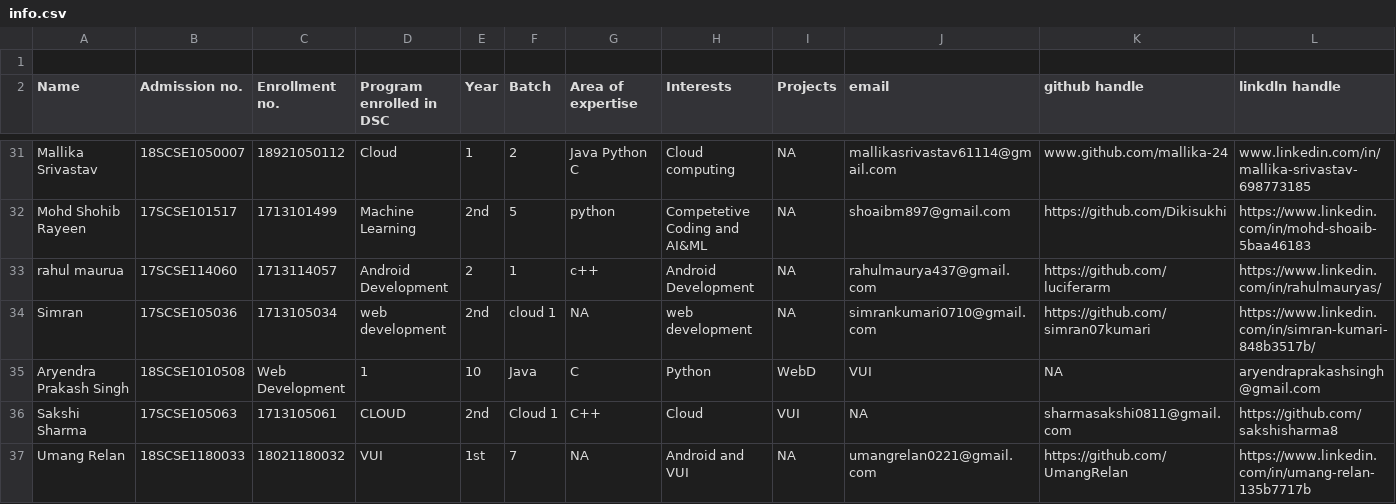
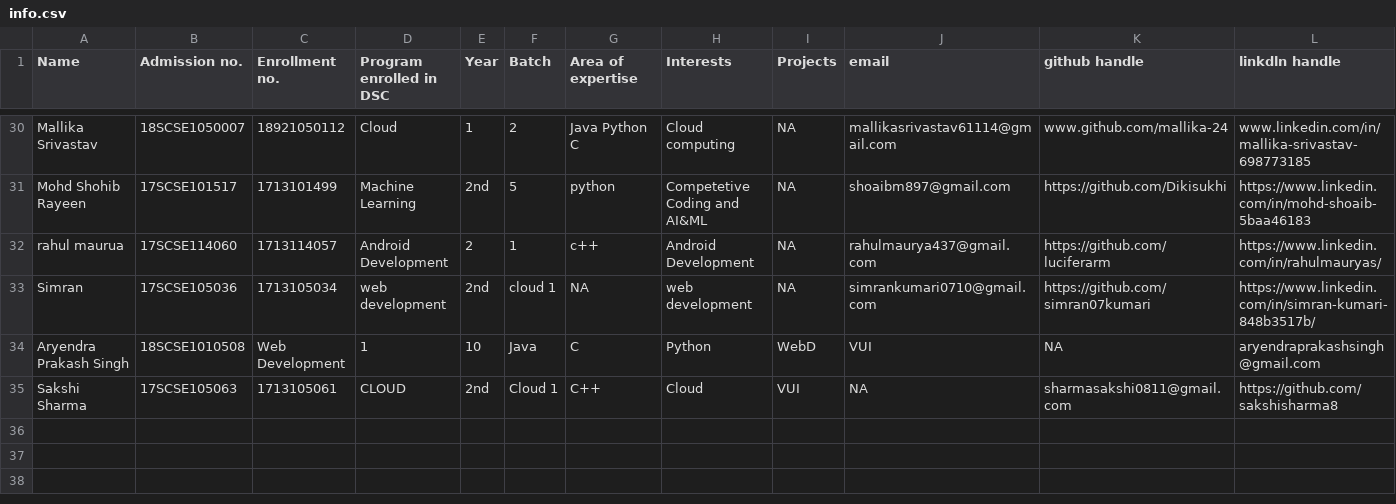
Before and after one commit to tanya3007/gitTest, a CSV file: info.csv, drawn as a sheet; only a part is shown, gaps mark what is left out; rows hold the shown columns only; the diff names each change by its address in the sheet, - before the commit and + after, or states it on an @@ line.

Commit message:
Revert "updateinfo.csv"

```diff
--- a/info.csv
+++ b/info.csv
-row 1: (empty)
-row 37: Umang Relan | 18SCSE1180033 | 18021180032 | VUI | 1st | 7 | NA | Android and VUI | NA | umangrelan0221@gmail.com | https://github.com/UmangRelan | https://www.linkedin.com/in/umang-relan-135b7717b
```
